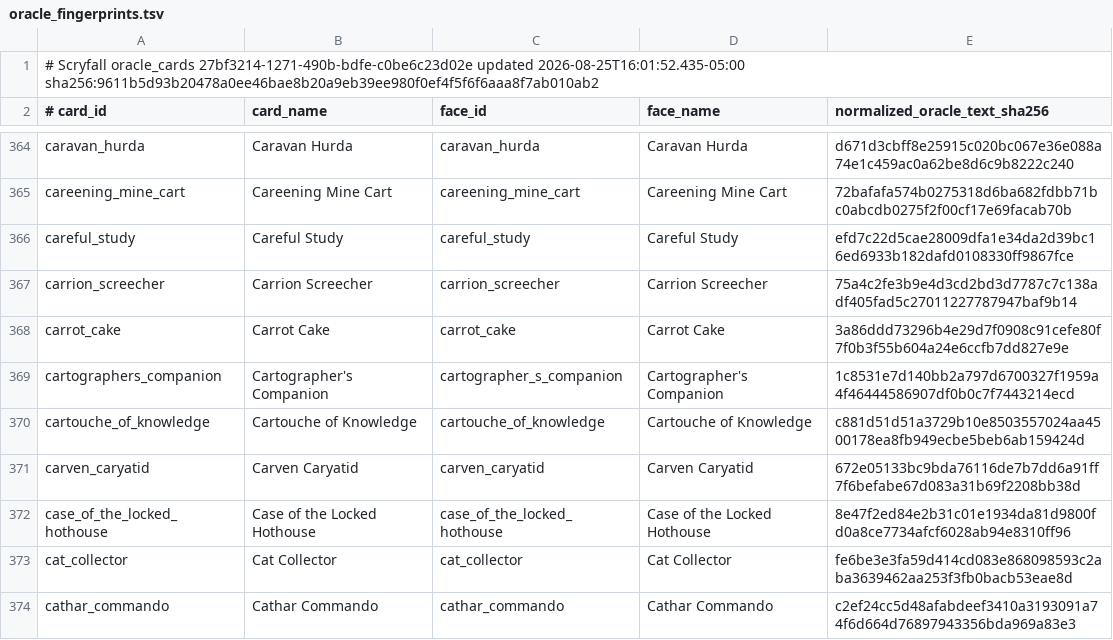
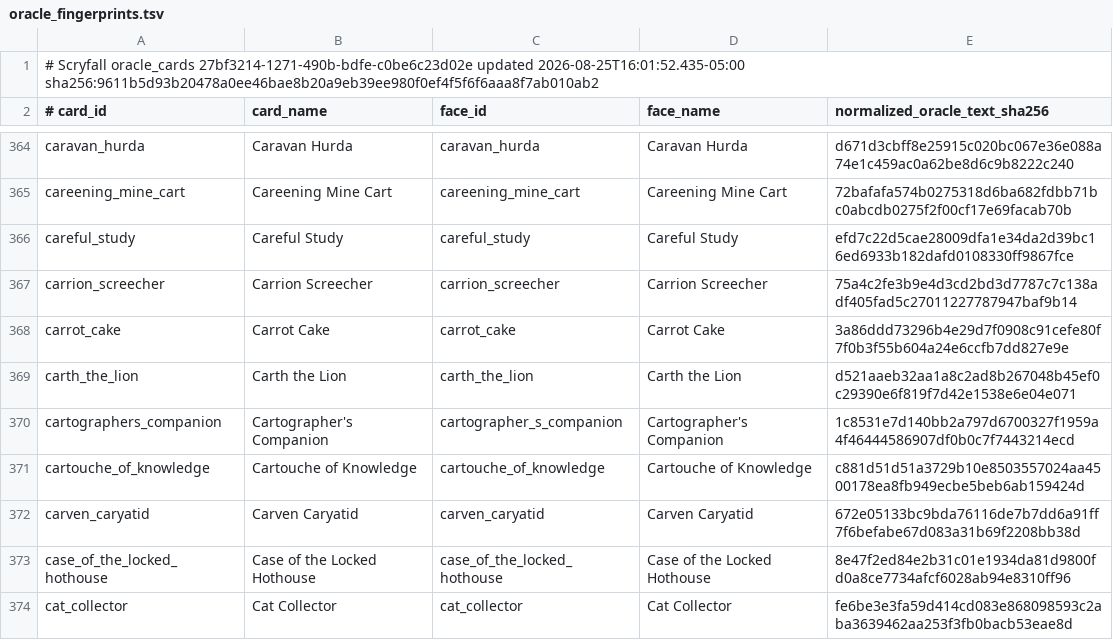
Before and after one commit to pizzaninja188/Cockatrice, a TSV file: tricerules/tricerules-cards/presentation/oracle_fingerprints.tsv, drawn as a sheet; only a part is shown, gaps mark what is left out; the shorter side is filled out with more unchanged rows.

Commit message:
Implement Carth the Lion and effective loyalty costs

```diff
--- a/tricerules/tricerules-cards/presentation/oracle_fingerprints.tsv
+++ b/tricerules/tricerules-cards/presentation/oracle_fingerprints.tsv
@@ -368,2 +368,3 @@ carrion_screecher	Carrion Screecher	carrion_screecher	Carrion Screecher	75a4c2fe
 carrot_cake	Carrot Cake	carrot_cake	Carrot Cake	3a86ddd73296b4e29d7f0908c91cefe80f7f0b3f55b604a24e6ccfb7dd827e9e
+carth_the_lion	Carth the Lion	carth_the_lion	Carth the Lion	d521aaeb32aa1a8c2ad8b267048b45ef0c29390e6f819f7d42e1538e6e04e071
 cartographers_companion	Cartographer's Companion	cartographer_s_companion	Cartographer's Companion	1c8531e7d140bb2a797d6700327f1959a4f46444586907df0b0c7f7443214ecd
```
Also changed, not shown: 19 other files.
